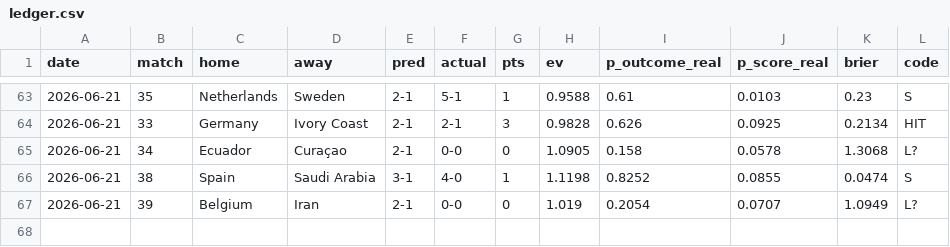
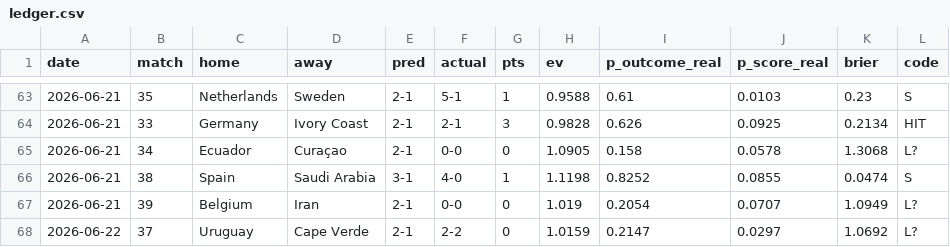
Before and after one commit to avraltod/worldcup-prophet, a CSV file: experiment/ledger.csv, drawn as a sheet; only a part is shown, gaps mark what is left out; the diff names each change by its address in the sheet, - before the commit and + after, or states it on an @@ line.

```diff
--- a/experiment/ledger.csv
+++ b/experiment/ledger.csv
+row 68: 2026-06-22 | 37 | Uruguay | Cape Verde | 2-1 | 2-2 | 0 | 1.0159 | 0.2147 | 0.0297 | 1.0692 | L?
```
Also changed, not shown: 40 other files.
